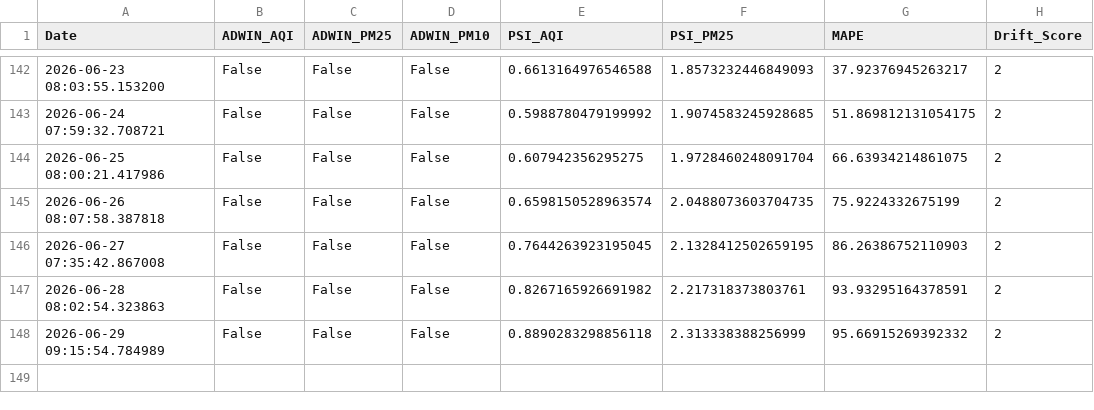
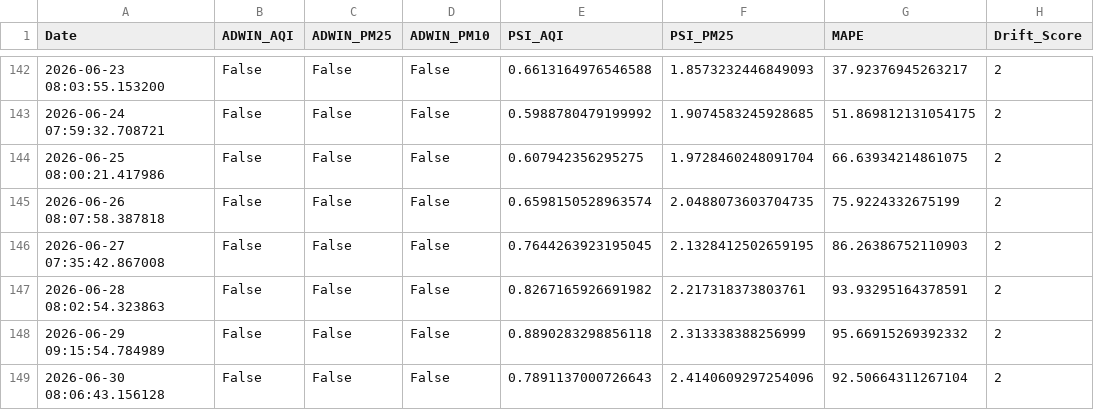
Before and after one commit to pavan3767/Project-AQI, a CSV file: drift_log.csv, drawn as a sheet; only a part is shown, gaps mark what is left out.

```diff
--- a/drift_log.csv
+++ b/drift_log.csv
@@ -148 +148,2 @@ Date,ADWIN_AQI,ADWIN_PM25,ADWIN_PM10,PSI_AQI,PSI_PM25,MAPE,Drift_Score
 2026-06-29 09:15:54.784989,False,False,False,0.8890283298856118,2.313338388256999,95.66915269392332,2
+2026-06-30 08:06:43.156128,False,False,False,0.7891137000726643,2.4140609297254096,92.50664311267104,2
```
Also changed, not shown: Cleaned AQI Bulk data (26th Jan).csv, forecast_history.csv, 2 other files.
